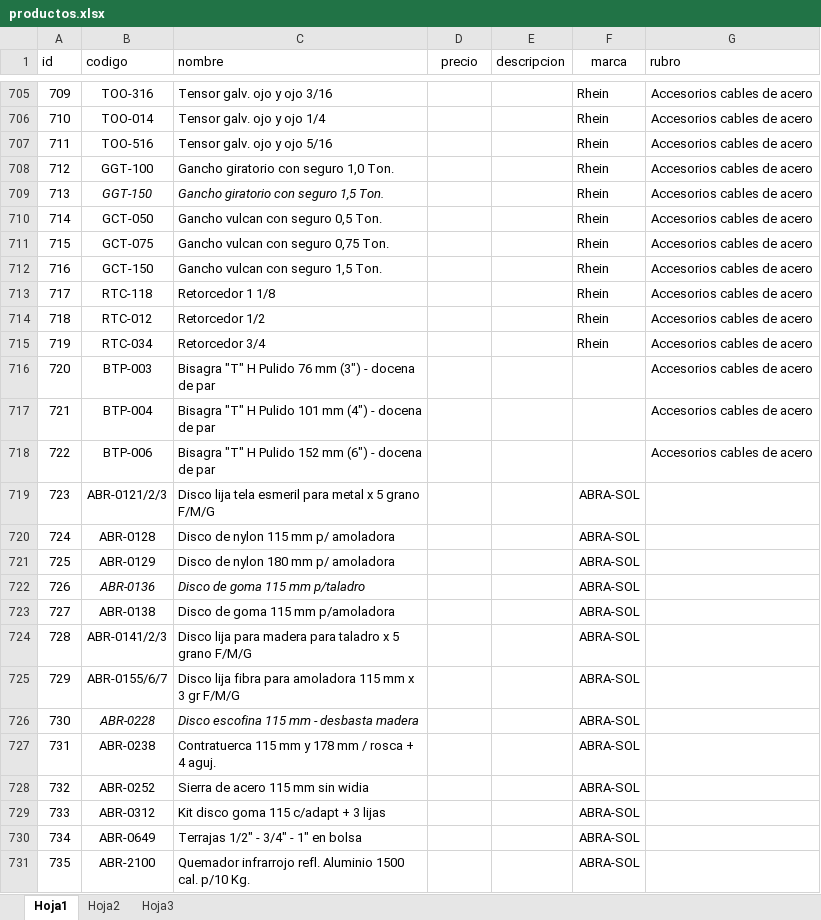
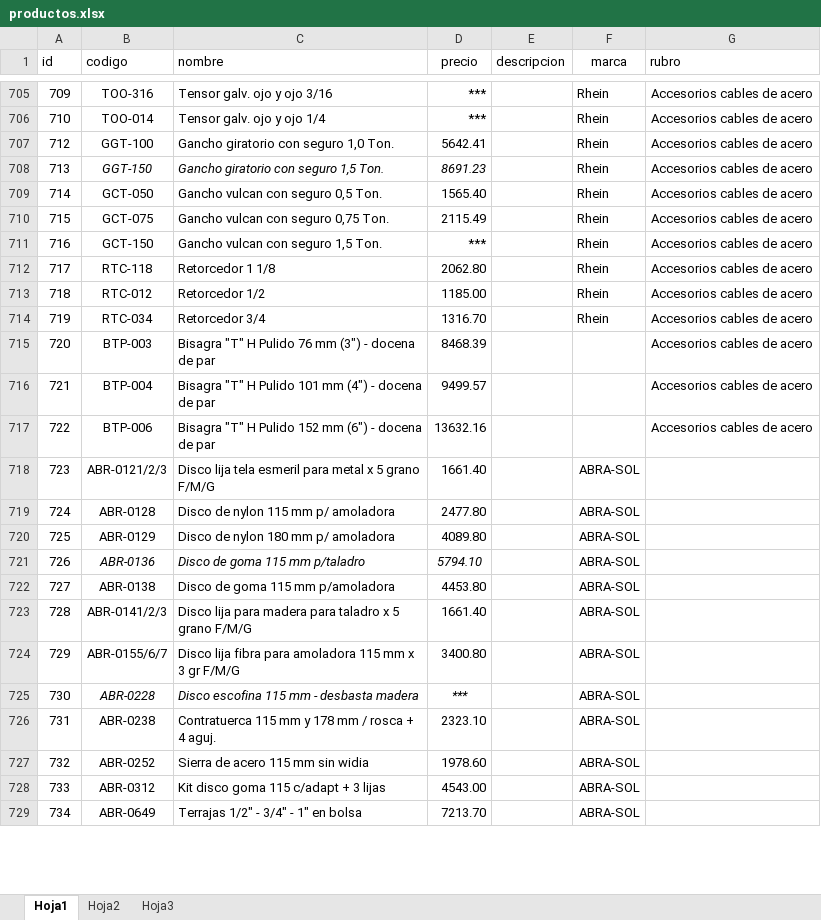
Before and after one commit to belmontelila/distribuidora-piselli, an Excel workbook: productos.xlsx, sheet Hoja1, drawn as a sheet; only a part is shown, gaps mark what is left out; values as stored, in another font and other column widths than the file's, no borders; charts and pictures not drawn; removed rows and columns are numbered as before the commit, all else as after; the diff covers the shown part only; the diff names each change by its address in the sheet, - before the commit and + after, or states it on an @@ line.

```diff
--- a/productos.xlsx (sheet Hoja1)
+++ b/productos.xlsx (sheet Hoja1)
-D705:D706 (precio): (empty)
+D705:D706 (precio): ***
-row 707: 711 | TOO-516 | Tensor galv. ojo y ojo 5/16 |  |  | Rhein | Accesorios cables de acero
-D707 (precio): (empty)
+D707 (precio): 5642.41
-D708 (precio): (empty)
+D708 (precio): 8691.23
-D709 (precio): (empty)
+D709 (precio): 1565.40
-D710 (precio): (empty)
+D710 (precio): 2115.49
-D711 (precio): (empty)
+D711 (precio): ***
-D712 (precio): (empty)
+D712 (precio): 2062.80
-D713 (precio): (empty)
+D713 (precio): 1185.00
-D714 (precio): (empty)
+D714 (precio): 1316.70
-D715 (precio): (empty)
+D715 (precio): 8468.39
-D716 (precio): (empty)
+D716 (precio): 9499.57
-D717 (precio): (empty)
+D717 (precio): 13632.16
-D718 (precio): (empty)
+D718 (precio): 1661.40
-D719 (precio): (empty)
+D719 (precio): 2477.80
-D720 (precio): (empty)
+D720 (precio): 4089.80
-D721 (precio): (empty)
+D721 (precio): 5794.10
-D722 (precio): (empty)
+D722 (precio): 4453.80
-D723 (precio): (empty)
+D723 (precio): 1661.40
-D724 (precio): (empty)
+D724 (precio): 3400.80
-D725 (precio): (empty)
+D725 (precio): ***
-D726 (precio): (empty)
+D726 (precio): 2323.10
-D727 (precio): (empty)
+D727 (precio): 1978.60
-D728 (precio): (empty)
+D728 (precio): 4543.00
-D729 (precio): (empty)
+D729 (precio): 7213.70
-row 731: 735 | ABR-2100 | Quemador infrarrojo refl. Aluminio 1500 cal. p/10 Kg. |  |  | ABRA-SOL
```
Also changed, not shown: 7 added rows, 7 removed rows and 95 edited cells elsewhere in this sheet, charts or pictures.
